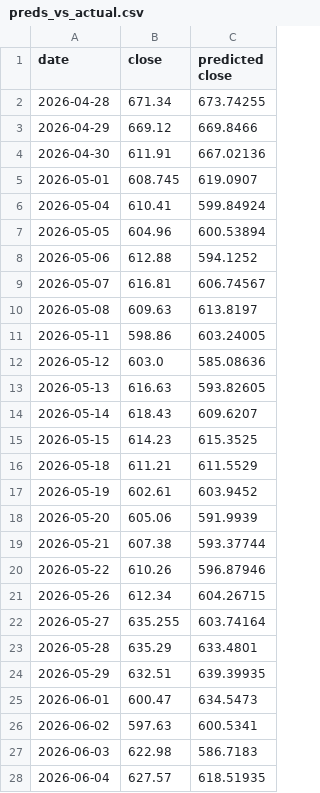
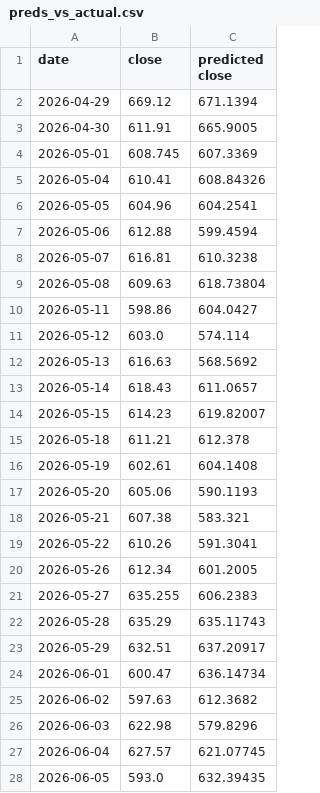
Before and after one commit to Ethan07914/stock_price_prediction_v2, a CSV file: data/preds_vs_actual.csv, drawn as a sheet.

```diff
--- a/data/preds_vs_actual.csv
+++ b/data/preds_vs_actual.csv
@@ -1,28 +1,28 @@
 date,close,predicted close
-2026-04-28,671.34,673.74255
-2026-04-29,669.12,669.8466
-2026-04-30,611.91,667.02136
-2026-05-01,608.745,619.0907
-2026-05-04,610.41,599.84924
-2026-05-05,604.96,600.53894
-2026-05-06,612.88,594.1252
-2026-05-07,616.81,606.74567
-2026-05-08,609.63,613.8197
-2026-05-11,598.86,603.24005
-2026-05-12,603.0,585.08636
-2026-05-13,616.63,593.82605
-2026-05-14,618.43,609.6207
-2026-05-15,614.23,615.3525
-2026-05-18,611.21,611.5529
-2026-05-19,602.61,603.9452
-2026-05-20,605.06,591.9939
-2026-05-21,607.38,593.37744
-2026-05-22,610.26,596.87946
-2026-05-26,612.34,604.26715
-2026-05-27,635.255,603.74164
-2026-05-28,635.29,633.4801
-2026-05-29,632.51,639.39935
-2026-06-01,600.47,634.5473
-2026-06-02,597.63,600.5341
-2026-06-03,622.98,586.7183
-2026-06-04,627.57,618.51935
+2026-04-29,669.12,671.1394
+2026-04-30,611.91,665.9005
+2026-05-01,608.745,607.3369
+2026-05-04,610.41,608.84326
+2026-05-05,604.96,604.2541
+2026-05-06,612.88,599.4594
+2026-05-07,616.81,610.3238
+2026-05-08,609.63,618.73804
+2026-05-11,598.86,604.0427
+2026-05-12,603.0,574.114
+2026-05-13,616.63,568.5692
+2026-05-14,618.43,611.0657
+2026-05-15,614.23,619.82007
+2026-05-18,611.21,612.378
+2026-05-19,602.61,604.1408
+2026-05-20,605.06,590.1193
+2026-05-21,607.38,583.321
+2026-05-22,610.26,591.3041
+2026-05-26,612.34,601.2005
+2026-05-27,635.255,606.2383
+2026-05-28,635.29,635.11743
+2026-05-29,632.51,637.20917
+2026-06-01,600.47,636.14734
+2026-06-02,597.63,612.3682
+2026-06-03,622.98,579.8296
+2026-06-04,627.57,621.07745
+2026-06-05,593.0,632.39435
```
Also changed, not shown: data/combined_output.csv, data/extracted_stock_data.csv, 8 other files.
